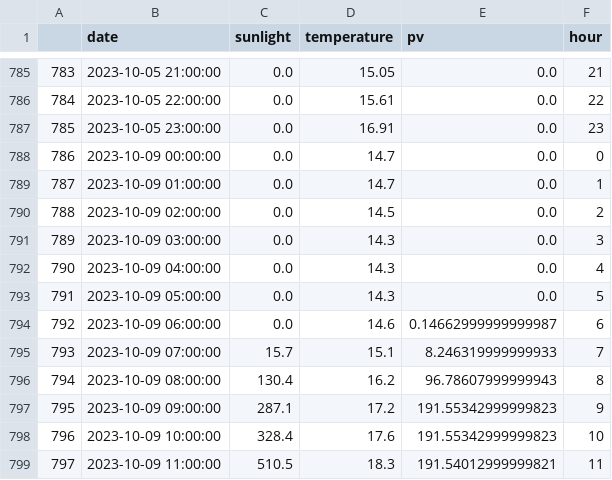
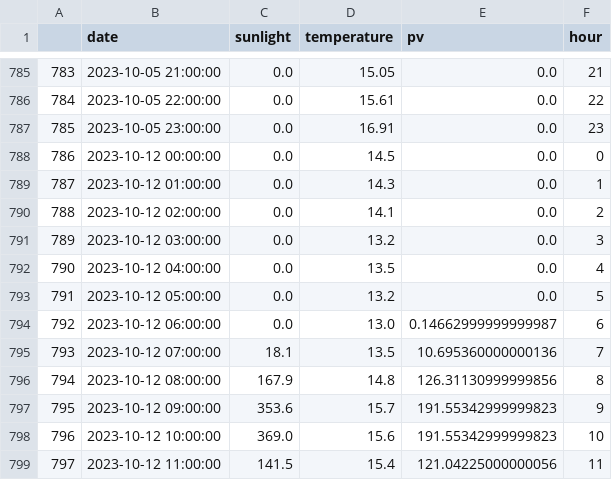
Before and after one commit to city256/lvdc, a CSV file: pred_pv.csv, drawn as a sheet; only a part is shown, gaps mark what is left out; the diff covers the shown part only.

```diff
--- a/pred_pv.csv
+++ b/pred_pv.csv
@@ -787,13 +787,13 @@
 785,2023-10-05 23:00:00,0.0,16.91,0.0,23
-786,2023-10-09 00:00:00,0.0,14.7,0.0,0
-787,2023-10-09 01:00:00,0.0,14.7,0.0,1
-788,2023-10-09 02:00:00,0.0,14.5,0.0,2
-789,2023-10-09 03:00:00,0.0,14.3,0.0,3
-790,2023-10-09 04:00:00,0.0,14.3,0.0,4
-791,2023-10-09 05:00:00,0.0,14.3,0.0,5
-792,2023-10-09 06:00:00,0.0,14.6,0.14662999999999987,6
-793,2023-10-09 07:00:00,15.7,15.1,8.246319999999933,7
-794,2023-10-09 08:00:00,130.4,16.2,96.78607999999943,8
-795,2023-10-09 09:00:00,287.1,17.2,191.55342999999823,9
-796,2023-10-09 10:00:00,328.4,17.6,191.55342999999823,10
-797,2023-10-09 11:00:00,510.5,18.3,191.54012999999821,11
+786,2023-10-12 00:00:00,0.0,14.5,0.0,0
+787,2023-10-12 01:00:00,0.0,14.3,0.0,1
+788,2023-10-12 02:00:00,0.0,14.1,0.0,2
+789,2023-10-12 03:00:00,0.0,13.2,0.0,3
+790,2023-10-12 04:00:00,0.0,13.5,0.0,4
+791,2023-10-12 05:00:00,0.0,13.2,0.0,5
+792,2023-10-12 06:00:00,0.0,13.0,0.14662999999999987,6
+793,2023-10-12 07:00:00,18.1,13.5,10.695360000000136,7
+794,2023-10-12 08:00:00,167.9,14.8,126.31130999999856,8
+795,2023-10-12 09:00:00,353.6,15.7,191.55342999999823,9
+796,2023-10-12 10:00:00,369.0,15.6,191.55342999999823,10
+797,2023-10-12 11:00:00,141.5,15.4,121.04225000000056,11
```
Also changed, not shown: 102 edited cells elsewhere in this file, load_workday_1.csv, 5 other files.
